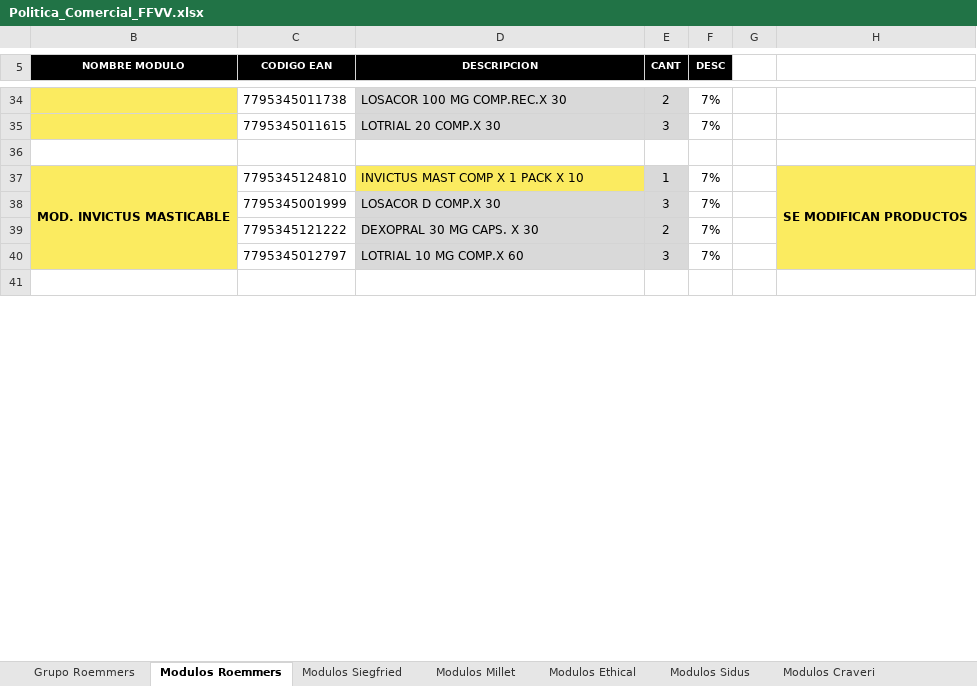
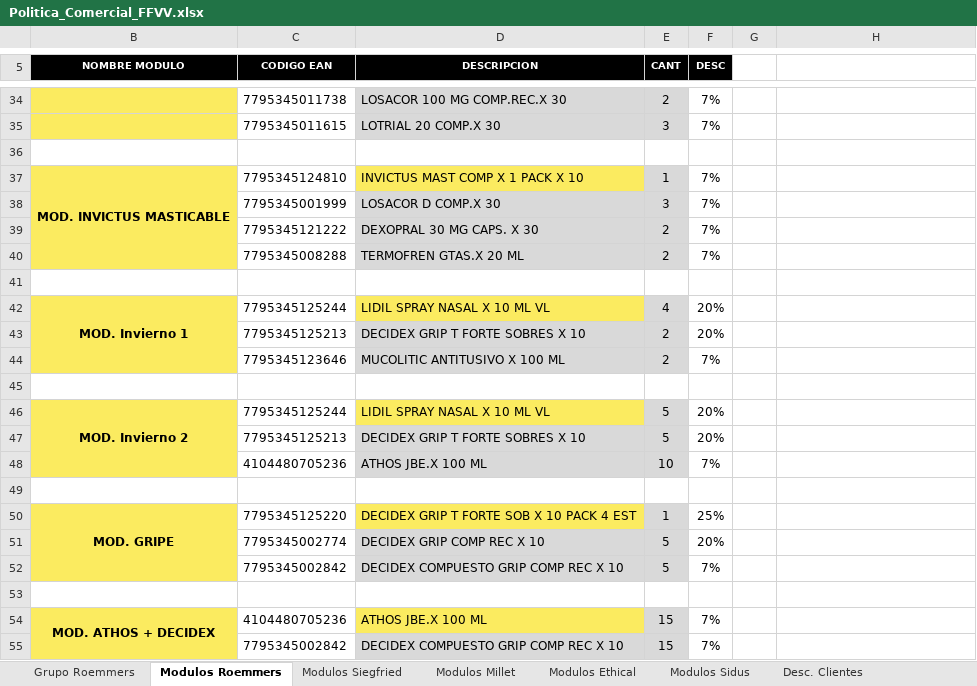
Before and after one commit to Idevoto/Politica-Comercial, an Excel workbook: excel/Politica_Comercial_FFVV.xlsx, sheet Modulos Roemmers, drawn as a sheet; only a part is shown, gaps mark what is left out; values as stored, in another font and other column widths than the file's, no borders; charts and pictures and conditional formats not drawn; removed rows and columns are numbered as before the commit, all else as after; the diff covers the shown part only; the diff names each change by its address in the sheet, - before the commit and + after, or states it on an @@ line.

```diff
--- a/excel/Politica_Comercial_FFVV.xlsx (sheet Modulos Roemmers)
+++ b/excel/Politica_Comercial_FFVV.xlsx (sheet Modulos Roemmers)
-sheet tab: Modulos Craveri
-H37: SE MODIFICAN PRODUCTOS
+H37: (empty)
-H37:H39 fill: #FBEB60
+H37:H39 fill: none
-H37:H40 merged
-row 40:  | 7795345012797 | LOTRIAL 10 MG COMP.X 60 | 3 | 7%
+row 40:  | 7795345008288 | TERMOFREN GTAS.X 20 ML | 2 | 7%
+row 42: MOD. Invierno 1 | 7795345125244 | LIDIL SPRAY NASAL X 10 ML VL | 4 | 20%
+row 43:  | 7795345125213 | DECIDEX GRIP T FORTE SOBRES X 10 | 2 | 20%
+row 44:  | 7795345123646 | MUCOLITIC ANTITUSIVO X 100 ML | 2 | 7%
+row 45: (empty)
+row 46: MOD. Invierno 2 | 7795345125244 | LIDIL SPRAY NASAL X 10 ML VL | 5 | 20%
+row 47:  | 7795345125213 | DECIDEX GRIP T FORTE SOBRES X 10 | 5 | 20%
+row 48:  | 4104480705236 | ATHOS JBE.X 100 ML | 10 | 7%
+row 49: (empty)
+row 50: MOD. GRIPE | 7795345125220 | DECIDEX GRIP T FORTE SOB X 10 PACK 4 EST | 1 | 25%
+row 51:  | 7795345002774 | DECIDEX GRIP COMP REC X 10 | 5 | 20%
+row 52:  | 7795345002842 | DECIDEX COMPUESTO GRIP COMP REC X 10 | 5 | 7%
+row 53: (empty)
+row 54: MOD. ATHOS + DECIDEX | 4104480705236 | ATHOS JBE.X 100 ML | 15 | 7%
+row 55:  | 7795345002842 | DECIDEX COMPUESTO GRIP COMP REC X 10 | 15 | 7%
```
Also changed, not shown: 5 added rows, 1 removed row, 7 edited cells, cell formats and merged cells elsewhere in this sheet, sheet Desc. Clientes, sheet Grupo Roemmers, sheet Modulos Millet, sheet Modulos Siegfried, sheet Modulos Ethical, sheet Modulos Sidus, hidden cells, charts or pictures.
